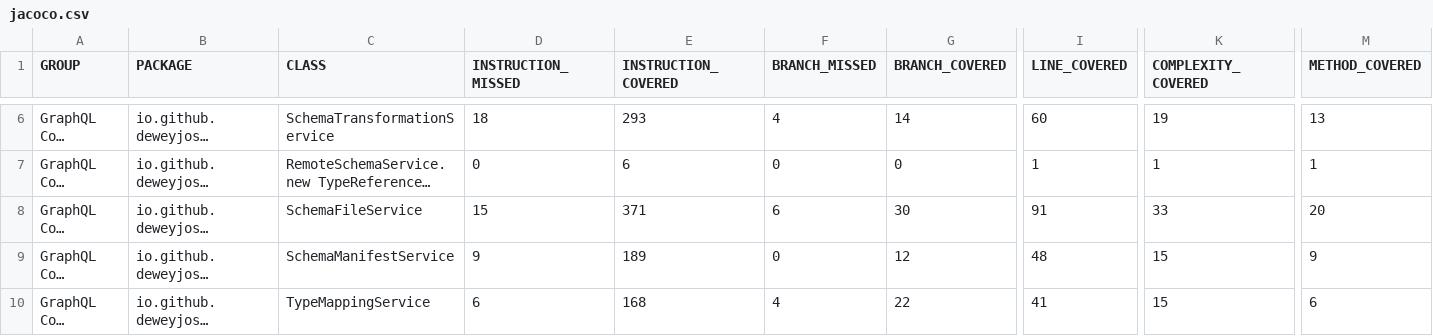
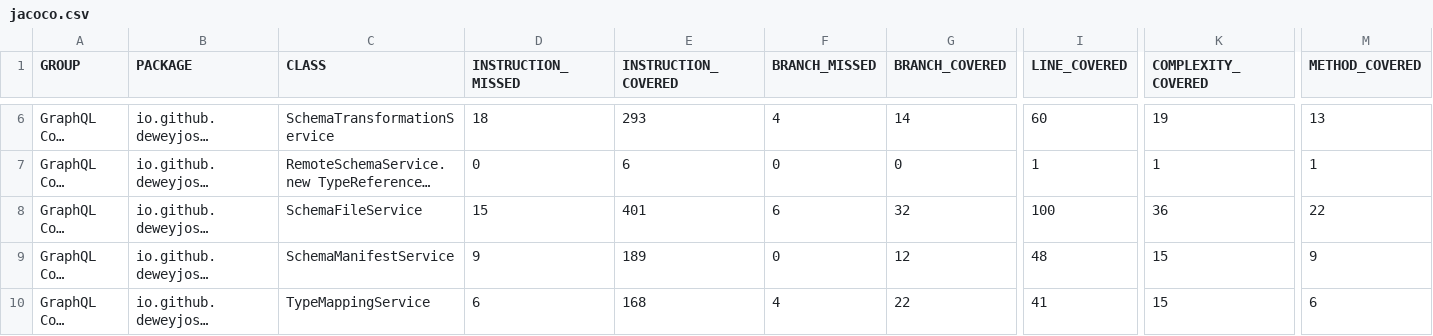
Before and after one commit to deweyjose/graphqlcodegen, a CSV file: jacoco.csv, drawn as a sheet; only a part is shown, gaps mark what is left out; long unchanged cells end in …; the diff names each change by its address in the sheet, - before the commit and + after, or states it on an @@ line.

```diff
--- a/jacoco.csv
+++ b/jacoco.csv
-E8 (INSTRUCTION_COVERED): 371
+E8 (INSTRUCTION_COVERED): 401
-G8 (BRANCH_COVERED): 30
+G8 (BRANCH_COVERED): 32
-I8 (LINE_COVERED): 91
+I8 (LINE_COVERED): 100
-K8 (COMPLEXITY_COVERED): 33
+K8 (COMPLEXITY_COVERED): 36
-M8 (METHOD_COVERED): 20
+M8 (METHOD_COVERED): 22
```
Also changed, not shown: 7 other files.
